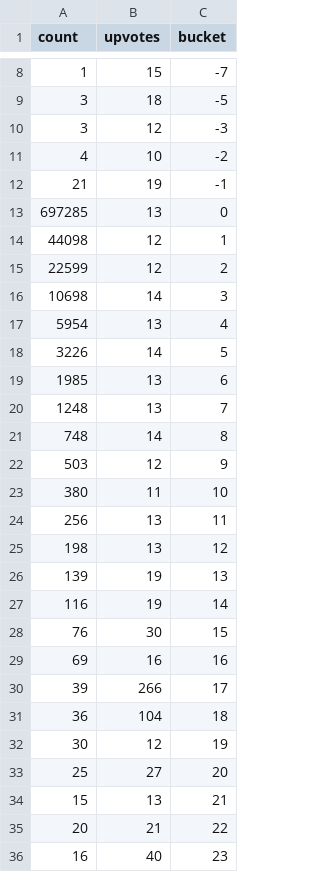
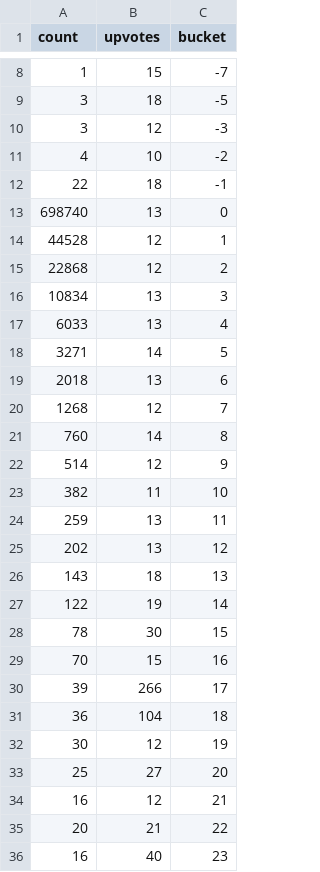
Before and after one commit to boehs/ltc, a CSV file: analysis/buckets/comments/data.csv, drawn as a sheet; only a part is shown, gaps mark what is left out.

```diff
--- a/analysis/buckets/comments/data.csv
+++ b/analysis/buckets/comments/data.csv
@@ -11,20 +11,20 @@ count,upvotes,bucket
 4,10,-2
-21,19,-1
-697285,13,0
-44098,12,1
-22599,12,2
-10698,14,3
-5954,13,4
-3226,14,5
-1985,13,6
-1248,13,7
-748,14,8
-503,12,9
-380,11,10
-256,13,11
-198,13,12
-139,19,13
-116,19,14
-76,30,15
-69,16,16
+22,18,-1
+698740,13,0
+44528,12,1
+22868,12,2
+10834,13,3
+6033,13,4
+3271,14,5
+2018,13,6
+1268,12,7
+760,14,8
+514,12,9
+382,11,10
+259,13,11
+202,13,12
+143,18,13
+122,19,14
+78,30,15
+70,15,16
 39,266,17
@@ -33,3 +33,3 @@ count,upvotes,bucket
 25,27,20
-15,13,21
+16,12,21
 20,21,22
```
Also changed, not shown: analysis/buckets/lettersPerMonth/data.csv, analysis/buckets/upvote/data.csv, 4 other files.
